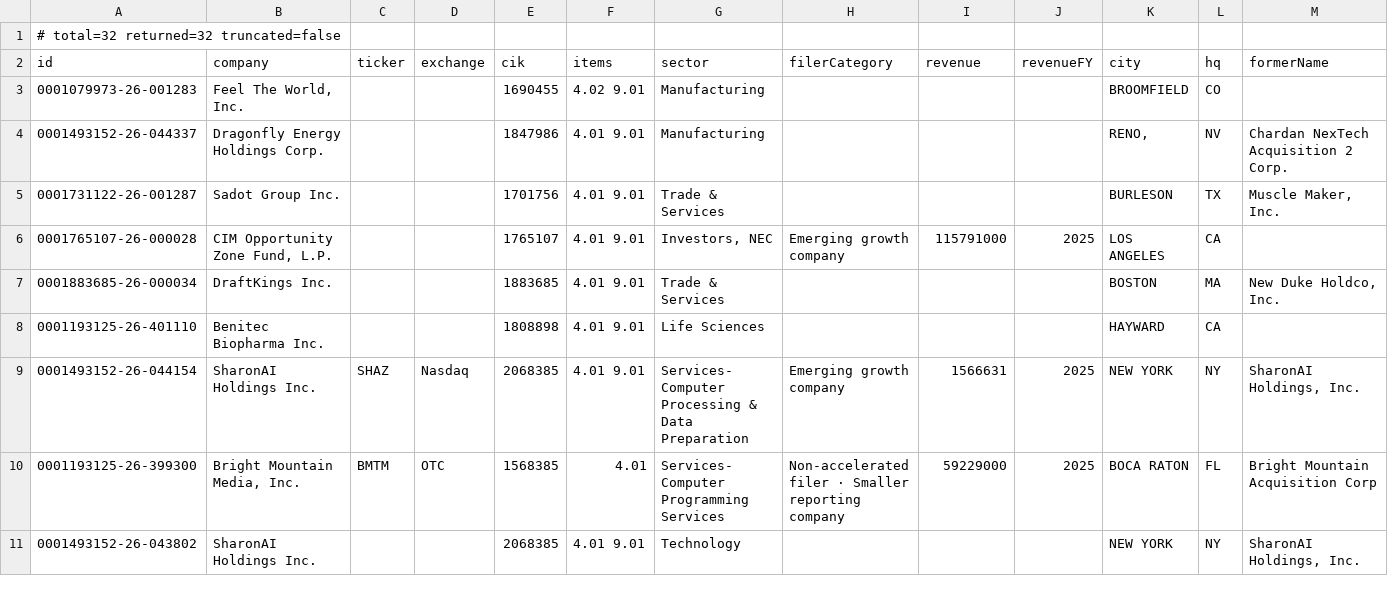
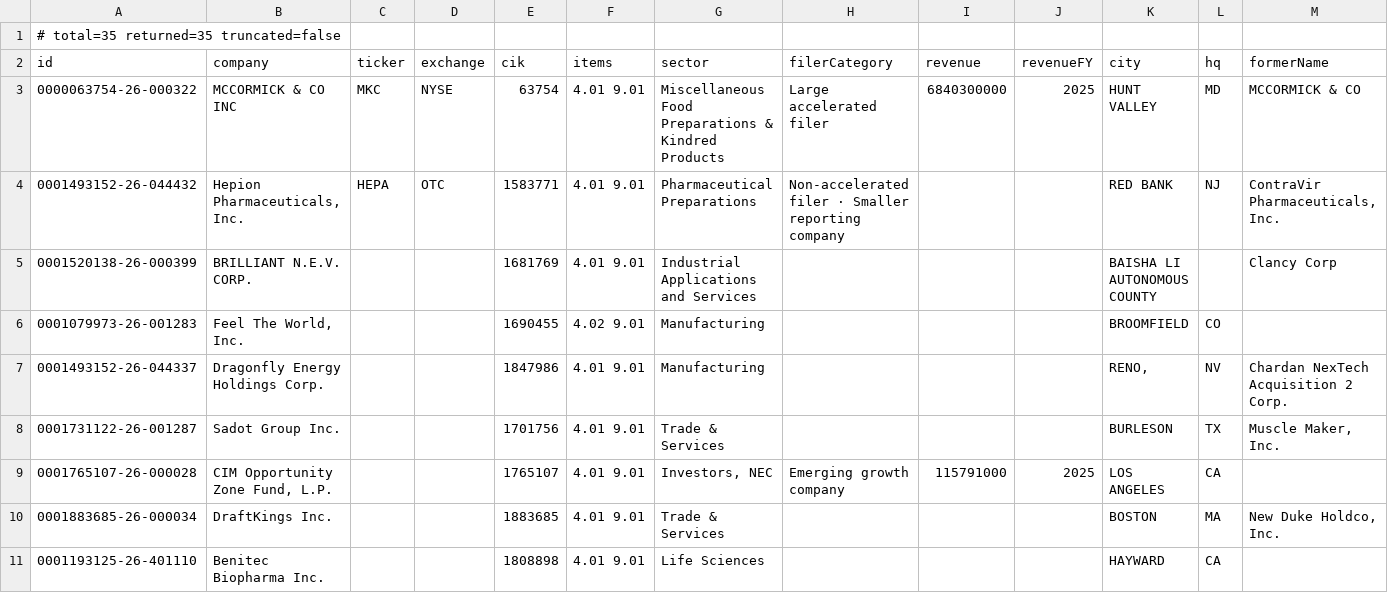
Before and after one commit to HuangGoodmanAgency/filing-boards, a CSV file: data/auditor-watch.csv, drawn as a sheet; only a part is shown; the shorter side is filled out with more unchanged rows; rows hold the shown columns only; the diff names each change by its address in the sheet, - before the commit and + after, or states it on an @@ line.

```diff
--- a/data/auditor-watch.csv
+++ b/data/auditor-watch.csv
-A1 (id): # total=32 returned=32 truncated=false
+A1 (id): # total=35 returned=35 truncated=false
+row 3: 0000063754-26-000322 | MCCORMICK & CO INC | MKC | NYSE | 63754 | 4.01 9.01 | Miscellaneous Food Preparations & Kindred Products | Large accelerated filer | 6840300000 | 2025 | HUNT VALLEY | MD | MCCORMICK & CO
+row 4: 0001493152-26-044432 | Hepion Pharmaceuticals, Inc. | HEPA | OTC | 1583771 | 4.01 9.01 | Pharmaceutical Preparations | Non-accelerated filer · Smaller reporting company |  |  | RED BANK | NJ | ContraVir Pharmaceuticals, Inc.
+row 5: 0001520138-26-000399 | BRILLIANT N.E.V. CORP. |  |  | 1681769 | 4.01 9.01 | Industrial Applications and Services |  |  |  | BAISHA LI AUTONOMOUS COUNTY |  | Clancy Corp
```
Also changed, not shown: data/annual-meetings.csv, data/charter-amendments.csv, 18 other files.
